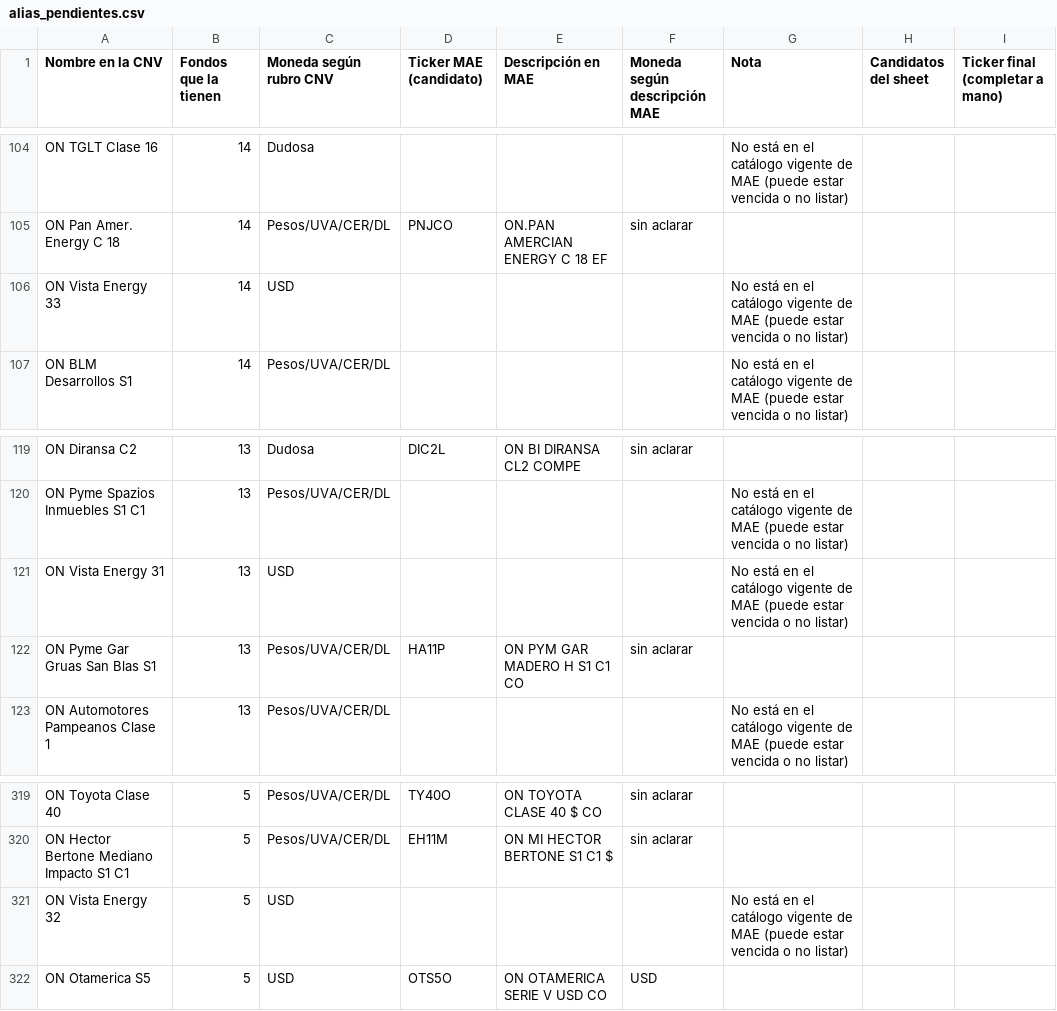
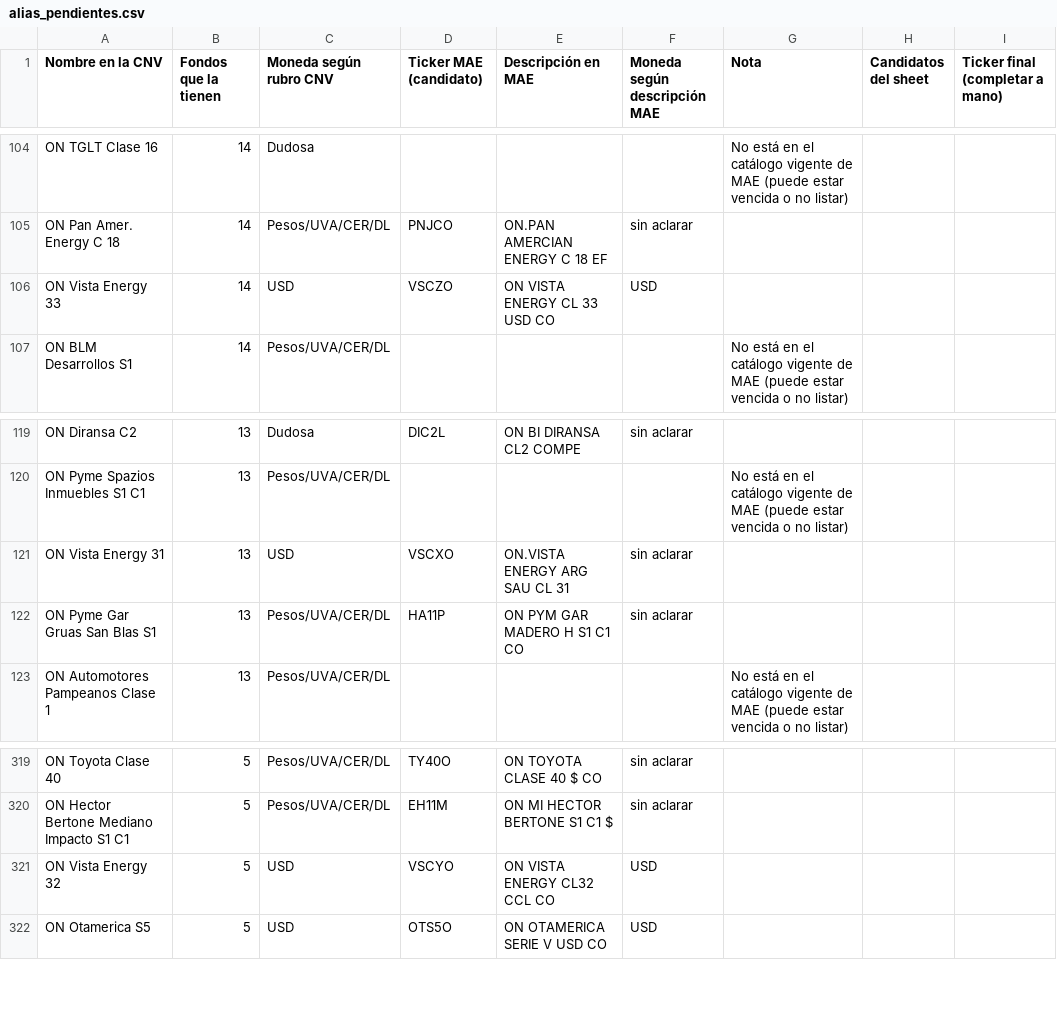
Before and after one commit to fabriciojoel/fci-tenencias, a CSV file: alias_pendientes.csv, drawn as a sheet; only a part is shown, gaps mark what is left out.

```diff
--- a/alias_pendientes.csv
+++ b/alias_pendientes.csv
@@ -105,3 +105,3 @@ ON TGLT Clase 16;14;Dudosa;;;;No está en el catálogo vigente de MAE (puede est
 ON Pan Amer. Energy C 18;14;Pesos/UVA/CER/DL;PNJCO;ON.PAN AMERCIAN ENERGY C 18 EF;sin aclarar;;;
-ON Vista Energy 33;14;USD;;;;No está en el catálogo vigente de MAE (puede estar vencida o no listar);;
+ON Vista Energy 33;14;USD;VSCZO;ON VISTA ENERGY CL 33 USD CO;USD;;;
 ON BLM Desarrollos S1;14;Pesos/UVA/CER/DL;;;;No está en el catálogo vigente de MAE (puede estar vencida o no listar);;
@@ -120,3 +120,3 @@ ON Diransa C2;13;Dudosa;DIC2L;ON BI DIRANSA CL2 COMPE;sin aclarar;;;
 ON Pyme Spazios Inmuebles S1 C1;13;Pesos/UVA/CER/DL;;;;No está en el catálogo vigente de MAE (puede estar vencida o no listar);;
-ON Vista Energy 31;13;USD;;;;No está en el catálogo vigente de MAE (puede estar vencida o no listar);;
+ON Vista Energy 31;13;USD;VSCXO;ON.VISTA ENERGY ARG SAU CL 31;sin aclarar;;;
 ON Pyme Gar Gruas San Blas S1;13;Pesos/UVA/CER/DL;HA11P;ON PYM GAR MADERO H S1 C1 CO;sin aclarar;;;
@@ -320,3 +320,3 @@ ON Toyota Clase 40;5;Pesos/UVA/CER/DL;TY40O;ON TOYOTA CLASE 40 $ CO;sin aclarar;
 ON Hector Bertone Mediano Impacto S1 C1;5;Pesos/UVA/CER/DL;EH11M;ON MI HECTOR BERTONE S1 C1 $;sin aclarar;;;
-ON Vista Energy 32;5;USD;;;;No está en el catálogo vigente de MAE (puede estar vencida o no listar);;
+ON Vista Energy 32;5;USD;VSCYO;ON VISTA ENERGY CL32 CCL CO;USD;;;
 ON Otamerica S5;5;USD;OTS5O;ON OTAMERICA SERIE V USD CO;USD;;;
```
Also changed, not shown: 1 other file.
